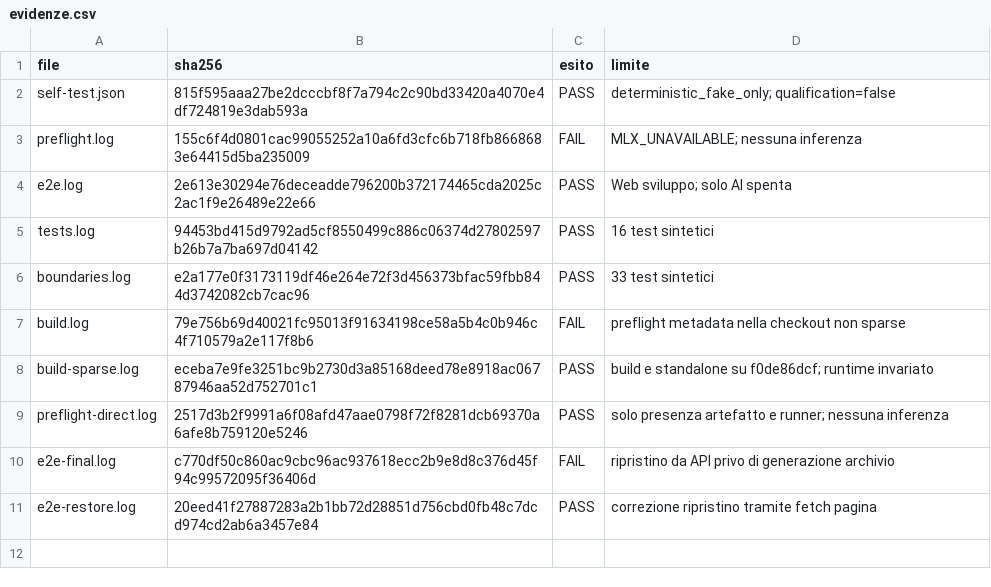
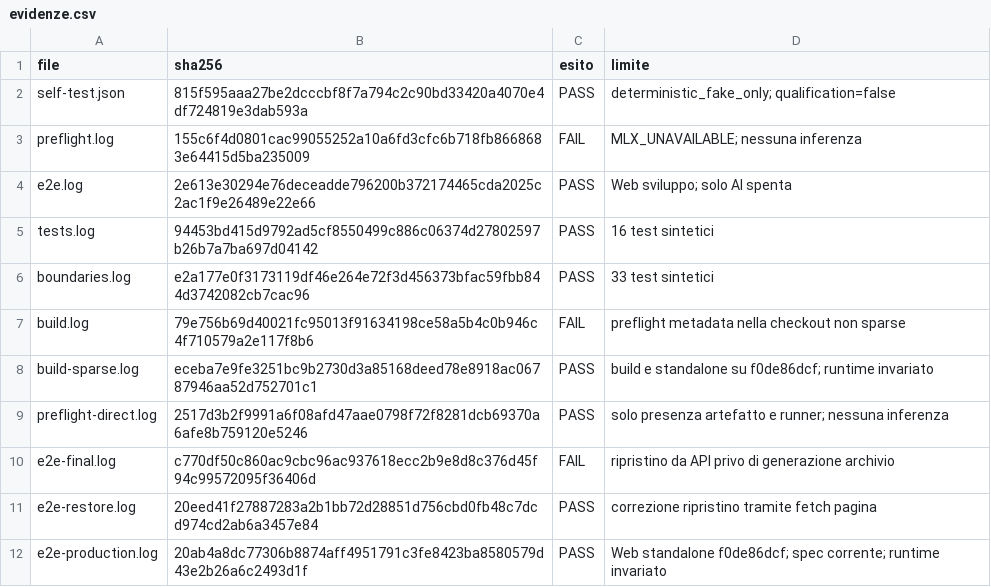
Before and after one commit to Wulfgardr/mediflow, a CSV file: docs/quality/intelligence/evidenze.csv, drawn as a sheet; the diff names each change by its address in the sheet, - before the commit and + after, or states it on an @@ line.

```diff
--- a/docs/quality/intelligence/evidenze.csv
+++ b/docs/quality/intelligence/evidenze.csv
+row 12: e2e-production.log | 20ab4a8dc77306b8874aff4951791c3fe8423ba8580579d43e2b26a6c2493d1f | PASS | Web standalone f0de86dcf; spec corrente; runtime invariato
```
Also changed, not shown: 1 other file.
